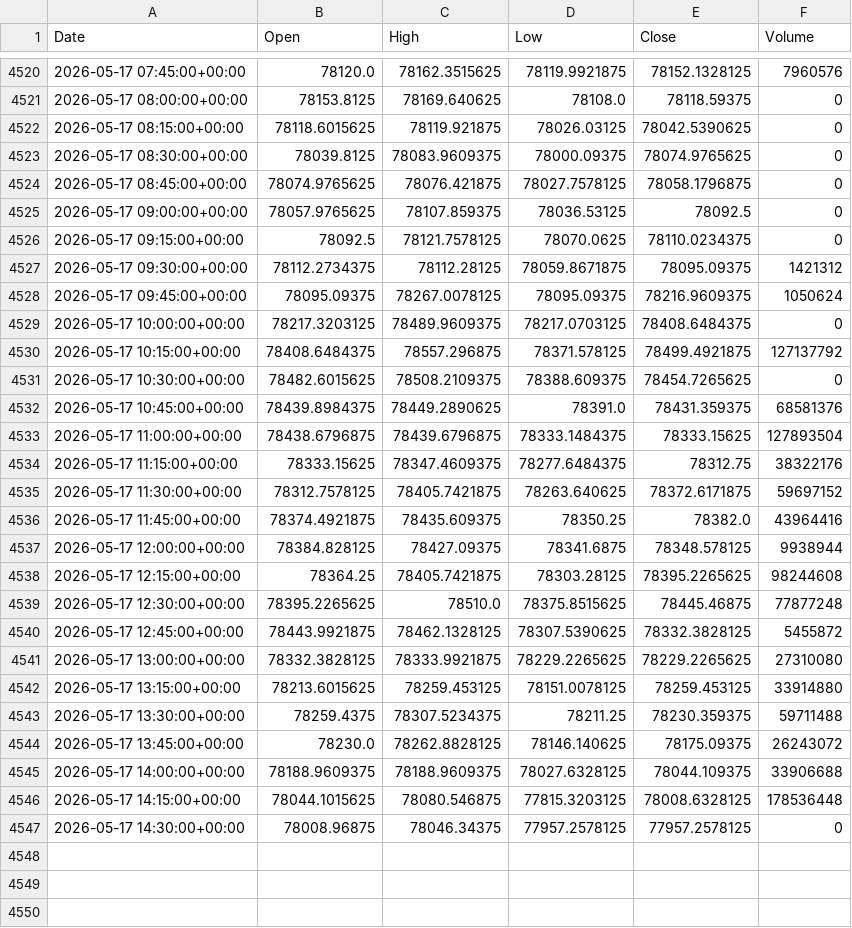
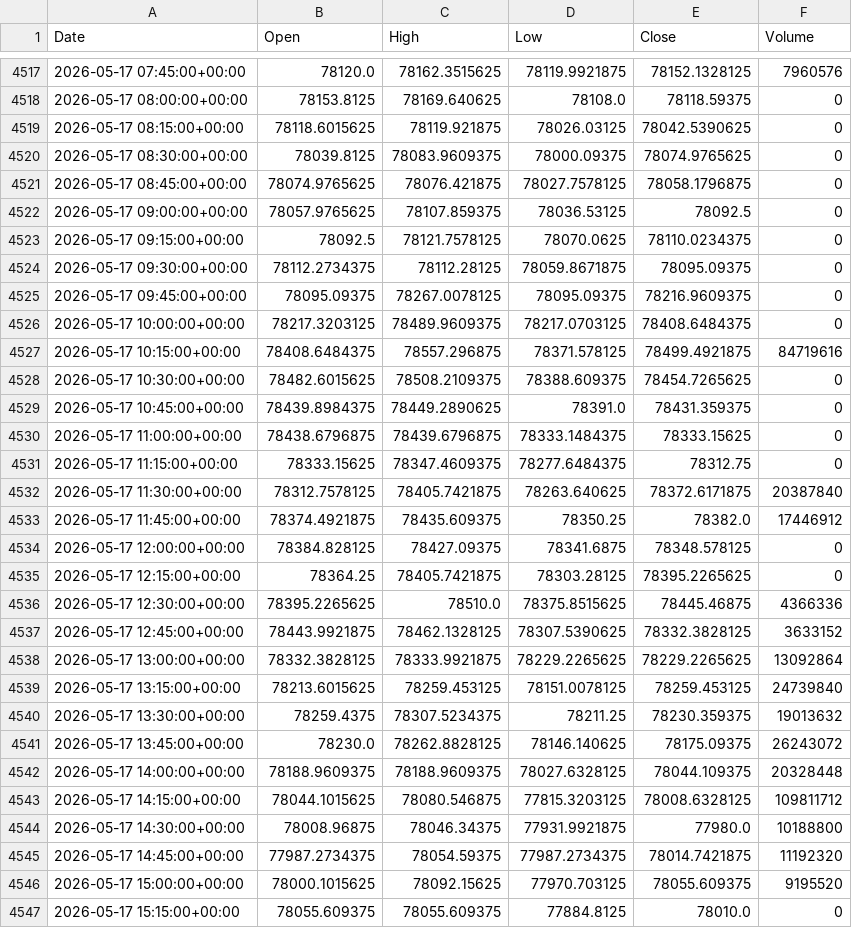
Before and after one commit to ericsutw/basic, a CSV file: data/currency/BTC.csv, drawn as a sheet; only a part is shown, gaps mark what is left out; the diff covers the shown part only.

```diff
--- a/data/currency/BTC.csv
+++ b/data/currency/BTC.csv
@@ -4526,22 +4523,25 @@
 2026-05-17 09:15:00+00:00,78092.5,78121.7578125,78070.0625,78110.0234375,0
-2026-05-17 09:30:00+00:00,78112.2734375,78112.28125,78059.8671875,78095.09375,1421312
-2026-05-17 09:45:00+00:00,78095.09375,78267.0078125,78095.09375,78216.9609375,1050624
+2026-05-17 09:30:00+00:00,78112.2734375,78112.28125,78059.8671875,78095.09375,0
+2026-05-17 09:45:00+00:00,78095.09375,78267.0078125,78095.09375,78216.9609375,0
 2026-05-17 10:00:00+00:00,78217.3203125,78489.9609375,78217.0703125,78408.6484375,0
-2026-05-17 10:15:00+00:00,78408.6484375,78557.296875,78371.578125,78499.4921875,127137792
+2026-05-17 10:15:00+00:00,78408.6484375,78557.296875,78371.578125,78499.4921875,84719616
 2026-05-17 10:30:00+00:00,78482.6015625,78508.2109375,78388.609375,78454.7265625,0
-2026-05-17 10:45:00+00:00,78439.8984375,78449.2890625,78391.0,78431.359375,68581376
-2026-05-17 11:00:00+00:00,78438.6796875,78439.6796875,78333.1484375,78333.15625,127893504
-2026-05-17 11:15:00+00:00,78333.15625,78347.4609375,78277.6484375,78312.75,38322176
-2026-05-17 11:30:00+00:00,78312.7578125,78405.7421875,78263.640625,78372.6171875,59697152
-2026-05-17 11:45:00+00:00,78374.4921875,78435.609375,78350.25,78382.0,43964416
-2026-05-17 12:00:00+00:00,78384.828125,78427.09375,78341.6875,78348.578125,9938944
-2026-05-17 12:15:00+00:00,78364.25,78405.7421875,78303.28125,78395.2265625,98244608
-2026-05-17 12:30:00+00:00,78395.2265625,78510.0,78375.8515625,78445.46875,77877248
-2026-05-17 12:45:00+00:00,78443.9921875,78462.1328125,78307.5390625,78332.3828125,5455872
-2026-05-17 13:00:00+00:00,78332.3828125,78333.9921875,78229.2265625,78229.2265625,27310080
-2026-05-17 13:15:00+00:00,78213.6015625,78259.453125,78151.0078125,78259.453125,33914880
-2026-05-17 13:30:00+00:00,78259.4375,78307.5234375,78211.25,78230.359375,59711488
+2026-05-17 10:45:00+00:00,78439.8984375,78449.2890625,78391.0,78431.359375,0
+2026-05-17 11:00:00+00:00,78438.6796875,78439.6796875,78333.1484375,78333.15625,0
+2026-05-17 11:15:00+00:00,78333.15625,78347.4609375,78277.6484375,78312.75,0
+2026-05-17 11:30:00+00:00,78312.7578125,78405.7421875,78263.640625,78372.6171875,20387840
+2026-05-17 11:45:00+00:00,78374.4921875,78435.609375,78350.25,78382.0,17446912
+2026-05-17 12:00:00+00:00,78384.828125,78427.09375,78341.6875,78348.578125,0
+2026-05-17 12:15:00+00:00,78364.25,78405.7421875,78303.28125,78395.2265625,0
+2026-05-17 12:30:00+00:00,78395.2265625,78510.0,78375.8515625,78445.46875,4366336
+2026-05-17 12:45:00+00:00,78443.9921875,78462.1328125,78307.5390625,78332.3828125,3633152
+2026-05-17 13:00:00+00:00,78332.3828125,78333.9921875,78229.2265625,78229.2265625,13092864
+2026-05-17 13:15:00+00:00,78213.6015625,78259.453125,78151.0078125,78259.453125,24739840
+2026-05-17 13:30:00+00:00,78259.4375,78307.5234375,78211.25,78230.359375,19013632
 2026-05-17 13:45:00+00:00,78230.0,78262.8828125,78146.140625,78175.09375,26243072
-2026-05-17 14:00:00+00:00,78188.9609375,78188.9609375,78027.6328125,78044.109375,33906688
-2026-05-17 14:15:00+00:00,78044.1015625,78080.546875,77815.3203125,78008.6328125,178536448
-2026-05-17 14:30:00+00:00,78008.96875,78046.34375,77957.2578125,77957.2578125,0
+2026-05-17 14:00:00+00:00,78188.9609375,78188.9609375,78027.6328125,78044.109375,20328448
+2026-05-17 14:15:00+00:00,78044.1015625,78080.546875,77815.3203125,78008.6328125,109811712
+2026-05-17 14:30:00+00:00,78008.96875,78046.34375,77931.9921875,77980.0,10188800
+2026-05-17 14:45:00+00:00,77987.2734375,78054.59375,77987.2734375,78014.7421875,11192320
+2026-05-17 15:00:00+00:00,78000.1015625,78092.15625,77970.703125,78055.609375,9195520
+2026-05-17 15:15:00+00:00,78055.609375,78055.609375,77884.8125,78010.0,0
```
Also changed, not shown: 3 removed rows elsewhere in this file, data/currency/IntlGold.csv, data/currency/NTDVND.csv, 3 other files.
